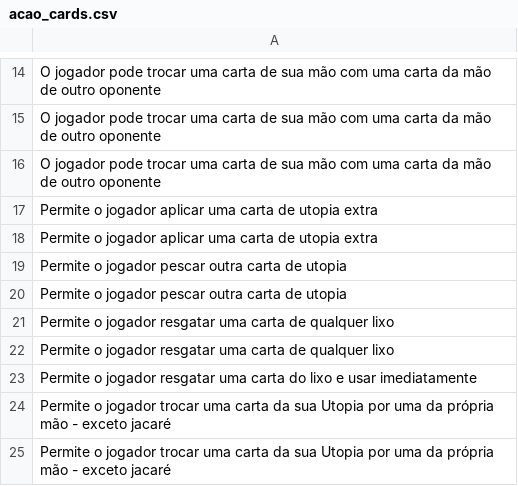
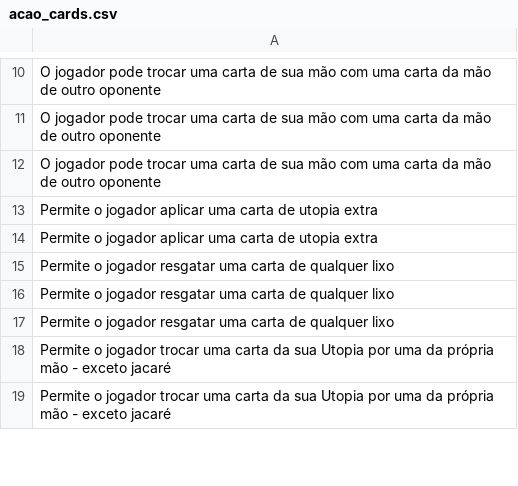
Before and after one commit to tiagokretzerwalter/boardgame-test, a CSV file: data/acao_cards.csv, drawn as a sheet; only a part is shown, gaps mark what is left out; the diff covers the shown part only.

```diff
--- a/data/acao_cards.csv
+++ b/data/acao_cards.csv
@@ -18,7 +14,5 @@ Permite o jogador aplicar uma carta de utopia extra
 Permite o jogador aplicar uma carta de utopia extra
-Permite o jogador pescar outra carta de utopia
-Permite o jogador pescar outra carta de utopia
 Permite o jogador resgatar uma carta de qualquer lixo
 Permite o jogador resgatar uma carta de qualquer lixo
-Permite o jogador resgatar uma carta do lixo e usar imediatamente
+Permite o jogador resgatar uma carta de qualquer lixo
 Permite o jogador trocar uma carta da sua Utopia por uma da própria mão - exceto jacaré
```
Also changed, not shown: 1 added row, 10 removed rows and 1 edited cell elsewhere in this file, data/utopia_cards.csv.
